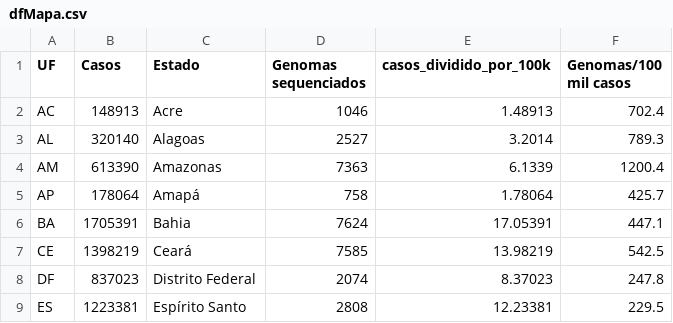
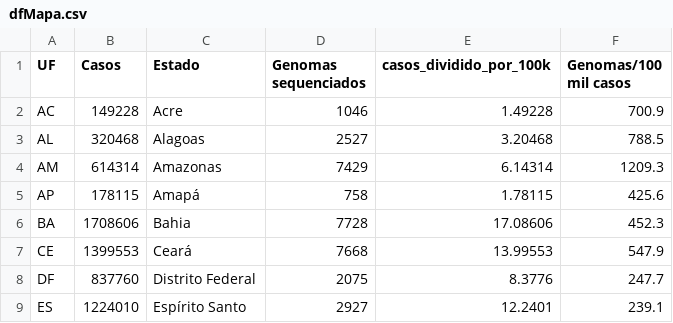
Before and after one commit to vanleiko/RedeGenomica, a CSV file: dfMapa.csv, drawn as a sheet; only a part is shown; the diff covers the shown part only.

```diff
--- a/dfMapa.csv
+++ b/dfMapa.csv
@@ -1,9 +1,9 @@
 UF,Casos,Estado,Genomas sequenciados,casos_dividido_por_100k,Genomas/100 mil casos
-AC,148913,Acre,1046,1.48913,702.4
-AL,320140,Alagoas,2527,3.2014,789.3
-AM,613390,Amazonas,7363,6.1339,1200.4
-AP,178064,Amapá,758,1.78064,425.7
-BA,1705391,Bahia,7624,17.05391,447.1
-CE,1398219,Ceará,7585,13.98219,542.5
-DF,837023,Distrito Federal,2074,8.37023,247.8
-ES,1223381,Espírito Santo,2808,12.23381,229.5
+AC,149228,Acre,1046,1.49228,700.9
+AL,320468,Alagoas,2527,3.20468,788.5
+AM,614314,Amazonas,7429,6.14314,1209.3
+AP,178115,Amapá,758,1.78115,425.6
+BA,1708606,Bahia,7728,17.08606,452.3
+CE,1399553,Ceará,7668,13.99553,547.9
+DF,837760,Distrito Federal,2075,8.3776,247.7
+ES,1224010,Espírito Santo,2927,12.2401,239.1
```
Also changed, not shown: 67 edited cells elsewhere in this file, dfGenomasLaboratorio.csv, dfLinhagens.csv, 2 other files.
